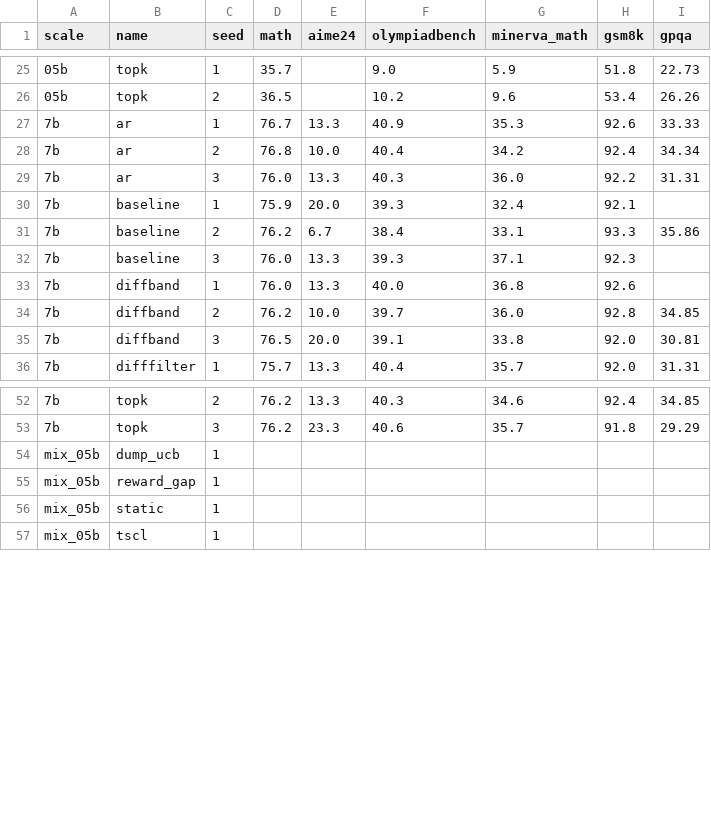
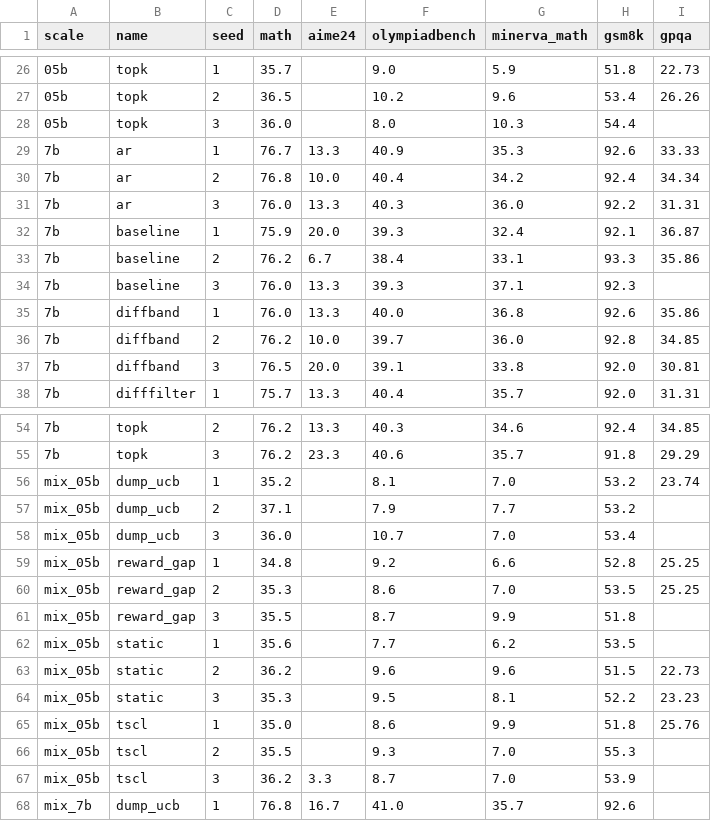
Before and after one commit to haolpku/DataFlex-RL, a CSV file: results/campaign_v2_eval_summary.csv, drawn as a sheet; only a part is shown, gaps mark what is left out; the diff covers the shown part only.

```diff
--- a/results/campaign_v2_eval_summary.csv
+++ b/results/campaign_v2_eval_summary.csv
@@ -26,2 +27,3 @@ scale,name,seed,math,aime24,olympiadbench,minerva_math,gsm8k,gpqa
 05b,topk,2,36.5,,10.2,9.6,53.4,26.26
+05b,topk,3,36.0,,8.0,10.3,54.4,
 7b,ar,1,76.7,13.3,40.9,35.3,92.6,33.33
@@ -29,6 +31,6 @@ scale,name,seed,math,aime24,olympiadbench,minerva_math,gsm8k,gpqa
 7b,ar,3,76.0,13.3,40.3,36.0,92.2,31.31
-7b,baseline,1,75.9,20.0,39.3,32.4,92.1,
+7b,baseline,1,75.9,20.0,39.3,32.4,92.1,36.87
 7b,baseline,2,76.2,6.7,38.4,33.1,93.3,35.86
 7b,baseline,3,76.0,13.3,39.3,37.1,92.3,
-7b,diffband,1,76.0,13.3,40.0,36.8,92.6,
+7b,diffband,1,76.0,13.3,40.0,36.8,92.6,35.86
 7b,diffband,2,76.2,10.0,39.7,36.0,92.8,34.85
@@ -53,5 +55,14 @@ scale,name,seed,math,aime24,olympiadbench,minerva_math,gsm8k,gpqa
 7b,topk,3,76.2,23.3,40.6,35.7,91.8,29.29
-mix_05b,dump_ucb,1,,,,,,
-mix_05b,reward_gap,1,,,,,,
-mix_05b,static,1,,,,,,
-mix_05b,tscl,1,,,,,,
+mix_05b,dump_ucb,1,35.2,,8.1,7.0,53.2,23.74
+mix_05b,dump_ucb,2,37.1,,7.9,7.7,53.2,
+mix_05b,dump_ucb,3,36.0,,10.7,7.0,53.4,
+mix_05b,reward_gap,1,34.8,,9.2,6.6,52.8,25.25
+mix_05b,reward_gap,2,35.3,,8.6,7.0,53.5,25.25
+mix_05b,reward_gap,3,35.5,,8.7,9.9,51.8,
+mix_05b,static,1,35.6,,7.7,6.2,53.5,
+mix_05b,static,2,36.2,,9.6,9.6,51.5,22.73
+mix_05b,static,3,35.3,,9.5,8.1,52.2,23.23
+mix_05b,tscl,1,35.0,,8.6,9.9,51.8,25.76
+mix_05b,tscl,2,35.5,,9.3,7.0,55.3,
+mix_05b,tscl,3,36.2,3.3,8.7,7.0,53.9,
+mix_7b,dump_ucb,1,76.8,16.7,41.0,35.7,92.6,
```
Also changed, not shown: 5 added rows and 34 edited cells elsewhere in this file, 3 other files.
